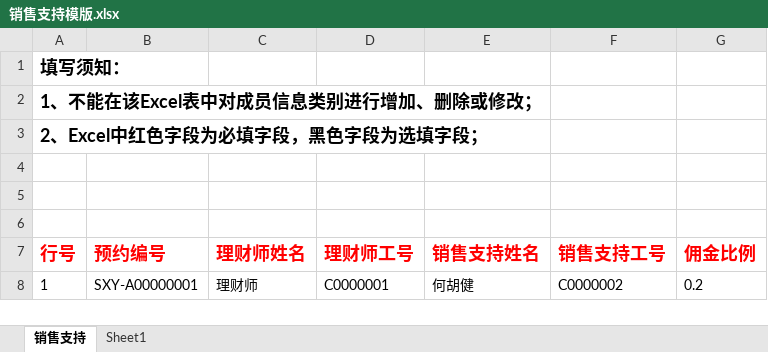
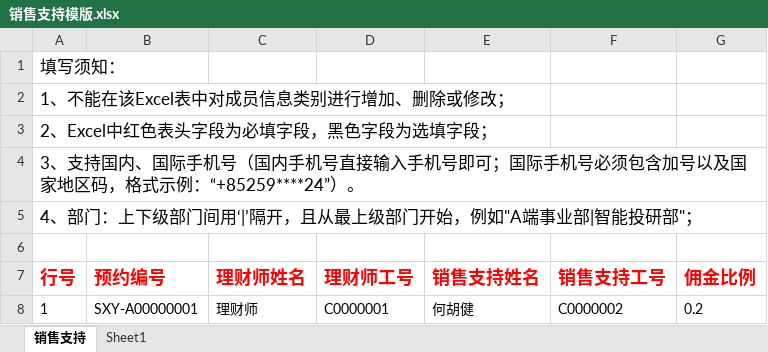
Before and after one commit to Ada-gao/pig_ui, an Excel workbook: static/excel/销售支持模版.xlsx, sheet 销售支持, drawn as a sheet; values as stored, in another font and other column widths than the file's, no borders; the diff names each change by its address in the sheet, - before the commit and + after, or states it on an @@ line.

Commit message:
excel update

```diff
--- a/static/excel/销售支持模版.xlsx (sheet 销售支持)
+++ b/static/excel/销售支持模版.xlsx (sheet 销售支持)
-A1:A3 bold: on
+A1:A3 bold: off, text size: smaller
-A3 (行号): 2、Excel中红色字段为必填字段，黑色字段为选填字段；
+A3 (行号): 2、Excel中红色表头字段为必填字段，黑色字段为选填字段；
-A4 (行号): (empty)
+A4 (行号): 3、支持国内、国际手机号（国内手机号直接输入手机号即可；国际手机号必须包含加号以及国家地区码，格式示例：“+85259****24”）。
-A5 (行号): (empty)
+A5 (行号): 4、部门：上下级部门间用‘|’隔开，且从最上级部门开始，例如"A端事业部|智能投研部"；
+A5:G5 merged
```
Also changed, not shown: static/excel/业绩指标模版.xlsx, static/excel/佣金列表模版.xlsx, 1 other file.
